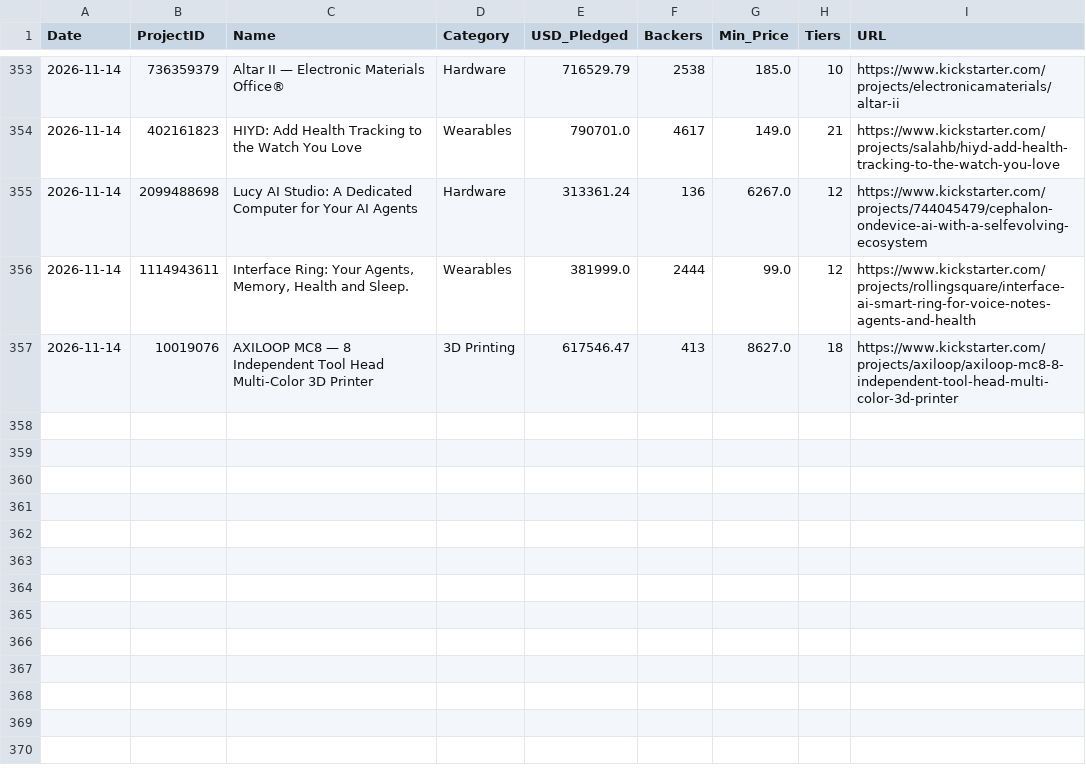
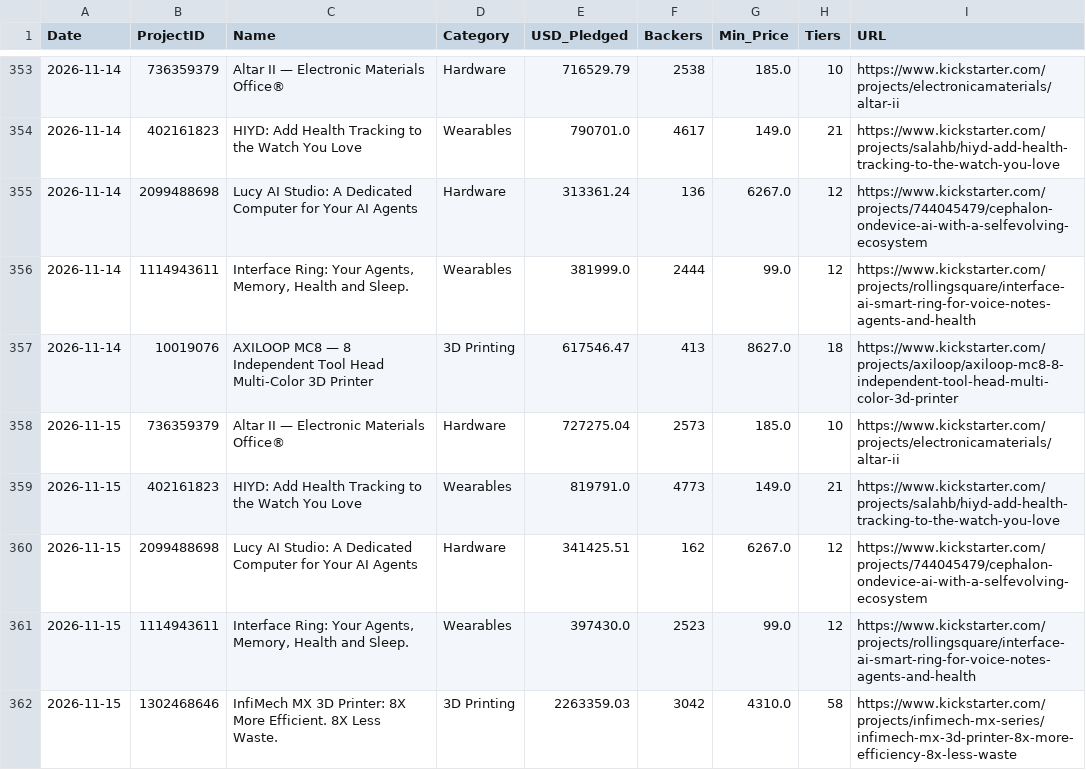
Before and after one commit to apexhuang-zizi/News-Financial_Tracking, a CSV file: ks_history.csv, drawn as a sheet; only a part is shown, gaps mark what is left out.

```diff
--- a/ks_history.csv
+++ b/ks_history.csv
@@ -357 +357,6 @@ Date,ProjectID,Name,Category,USD_Pledged,Backers,Min_Price,Tiers,URL
 2026-11-14,10019076,AXILOOP MC8 — 8 Independent Tool Head Multi-Color 3D Printer,3D Printing,617546.47,413,8627.0,18,https://www.kickstarter.com/projects/axiloop/axiloop-mc8-8-independent-tool-head-multi-color-3d-printer
+2026-11-15,736359379,Altar II — Electronic Materials Office®,Hardware,727275.04,2573,185.0,10,https://www.kickstarter.com/projects/electronicamaterials/altar-ii
+2026-11-15,402161823,HIYD: Add Health Tracking to the Watch You Love,Wearables,819791.0,4773,149.0,21,https://www.kickstarter.com/projects/salahb/hiyd-add-health-tracking-to-the-watch-you-love
+2026-11-15,2099488698,Lucy AI Studio: A Dedicated Computer for Your AI Agents,Hardware,341425.51,162,6267.0,12,https://www.kickstarter.com/projects/744045479/cephalon-ondevice-ai-with-a-selfevolving-ecosystem
+2026-11-15,1114943611,"Interface Ring: Your Agents, Memory, Health and Sleep.",Wearables,397430.0,2523,99.0,12,https://www.kickstarter.com/projects/rollingsquare/interface-ai-smart-ring-for-voice-notes-agents-and-health
+2026-11-15,1302468646,InfiMech MX 3D Printer: 8X More Efficient. 8X Less Waste.,3D Printing,2263359.03,3042,4310.0,58,https://www.kickstarter.com/projects/infimech-mx-series/infimech-mx-3d-printer-8x-more-efficiency-8x-less-waste
```
Also changed, not shown: history.csv, stock_history.csv, 5 other files.
